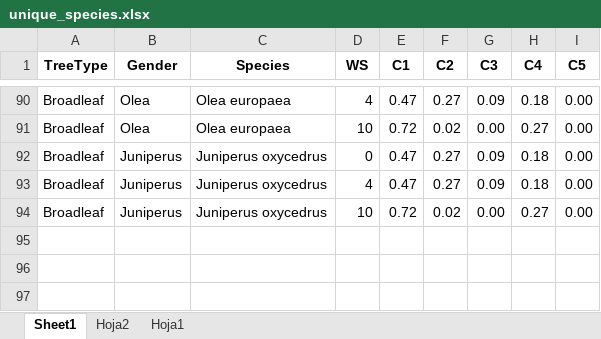
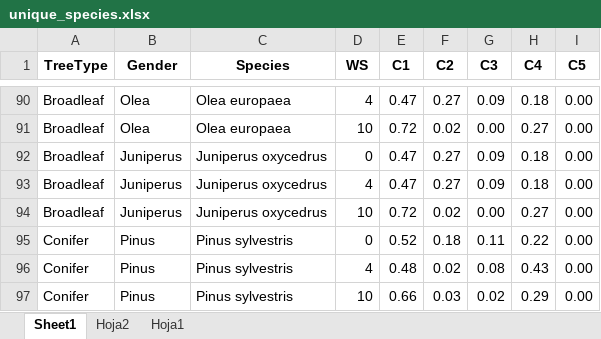
Before and after one commit to gthaberland/YassoModeling, an Excel workbook: unique_species.xlsx, sheet Sheet1, drawn as a sheet; only a part is shown, gaps mark what is left out; values as stored, in another font and other column widths than the file's, no borders; the diff names each change by its address in the sheet, - before the commit and + after, or states it on an @@ line.

```diff
--- a/unique_species.xlsx (sheet Sheet1)
+++ b/unique_species.xlsx (sheet Sheet1)
+row 95: Conifer | Pinus | Pinus sylvestris | 0 | 0.52 | 0.18 | 0.11 | 0.22 | 0.00
+row 96: Conifer | Pinus | Pinus sylvestris | 4 | 0.48 | 0.02 | 0.08 | 0.43 | 0.00
+row 97: Conifer | Pinus | Pinus sylvestris | 10 | 0.66 | 0.03 | 0.02 | 0.29 | 0.00
```
Also changed, not shown: 4 other files.
